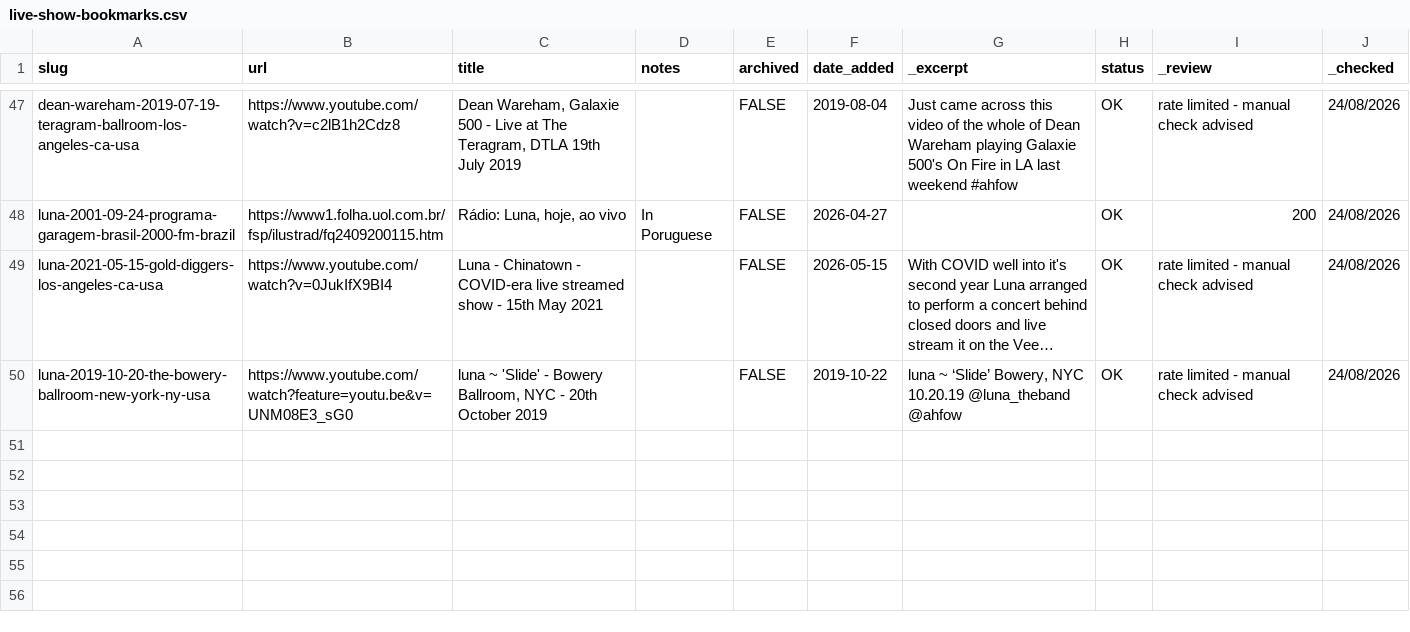
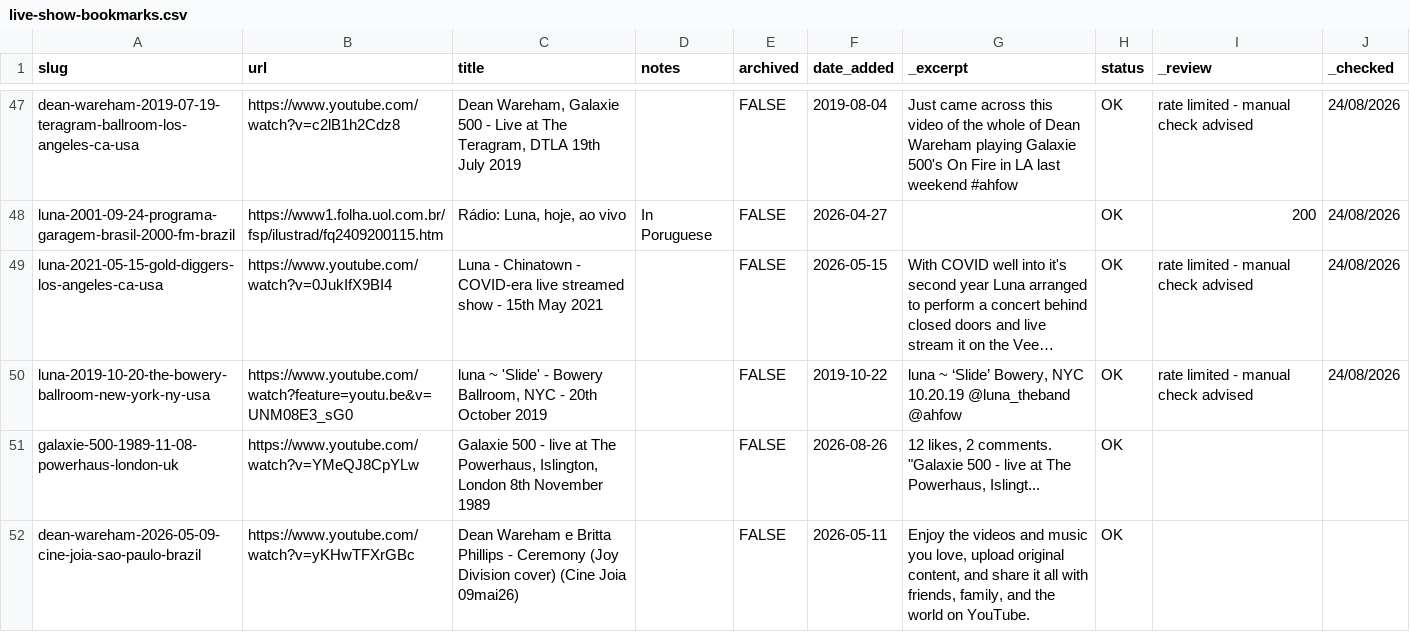
Before and after one commit to grange85/ahfow-database, a CSV file: _data/gigography/live-show-bookmarks.csv, drawn as a sheet; only a part is shown, gaps mark what is left out; long unchanged cells end in …; the diff names each change by its address in the sheet, - before the commit and + after, or states it on an @@ line.

Commit message:
Update 1 file(s): live-show-bookmarks.csv

```diff
--- a/_data/gigography/live-show-bookmarks.csv
+++ b/_data/gigography/live-show-bookmarks.csv
+row 51: galaxie-500-1989-11-08-powerhaus-london-uk | https://www.youtube.com/watch?v=YMeQJ8CpYLw | Galaxie 500 - live at The Powerhaus, Islington, London 8th November 1989 |  | FALSE | 2026-08-26 | 12 likes, 2 comments. "Galaxie 500 - live at The Powerhaus, Islingt... | OK
+row 52: dean-wareham-2026-05-09-cine-joia-sao-paulo-brazil | https://www.youtube.com/watch?v=yKHwTFXrGBc | Dean Wareham e Britta Phillips - Ceremony (Joy Division cover) (Cine Joia 09mai26) |  | FALSE | 2026-05-11 | Enjoy the videos and music you love, upload original content, and share it all with friends, family, and the world on YouTube. | OK
```
